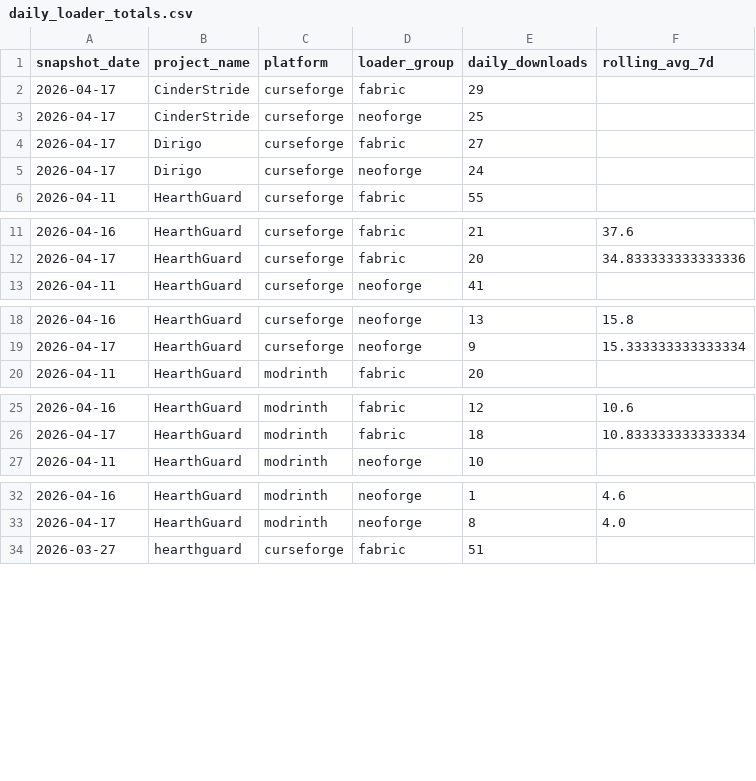
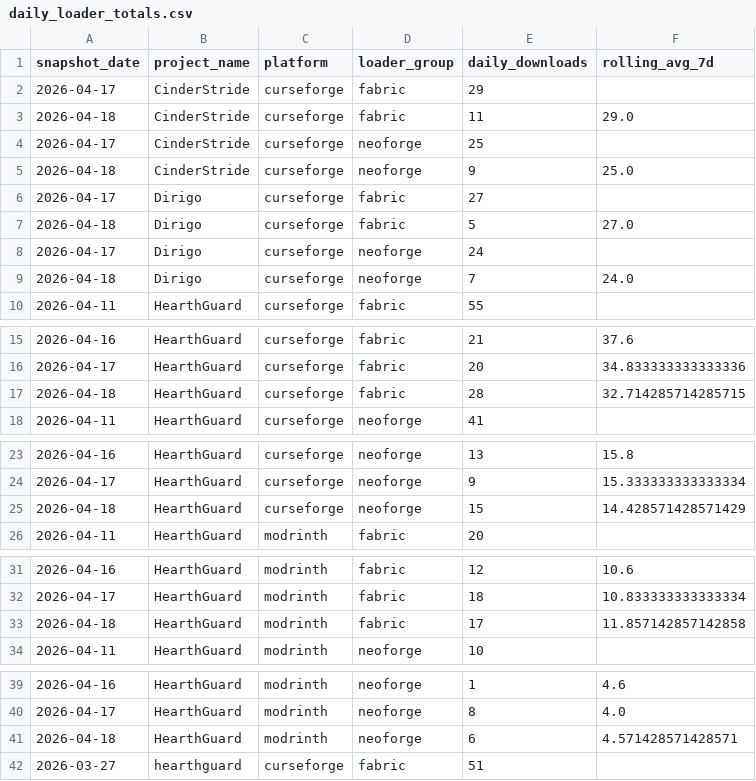
Before and after one commit to kingnhcomcast/modtracker, a CSV file: docs/daily_loader_totals.csv, drawn as a sheet; only a part is shown, gaps mark what is left out; the diff names each change by its address in the sheet, - before the commit and + after, or states it on an @@ line.

```diff
--- a/docs/daily_loader_totals.csv
+++ b/docs/daily_loader_totals.csv
+row 3: 2026-04-18 | CinderStride | curseforge | fabric | 11 | 29.0
+row 5: 2026-04-18 | CinderStride | curseforge | neoforge | 9 | 25.0
+row 7: 2026-04-18 | Dirigo | curseforge | fabric | 5 | 27.0
+row 9: 2026-04-18 | Dirigo | curseforge | neoforge | 7 | 24.0
+row 17: 2026-04-18 | HearthGuard | curseforge | fabric | 28 | 32.714285714285715
+row 25: 2026-04-18 | HearthGuard | curseforge | neoforge | 15 | 14.428571428571429
+row 33: 2026-04-18 | HearthGuard | modrinth | fabric | 17 | 11.857142857142858
+row 41: 2026-04-18 | HearthGuard | modrinth | neoforge | 6 | 4.571428571428571
```
Also changed, not shown: docs/daily_mc_version_totals.csv, docs/daily_mod_version_totals.csv, 26 other files.
